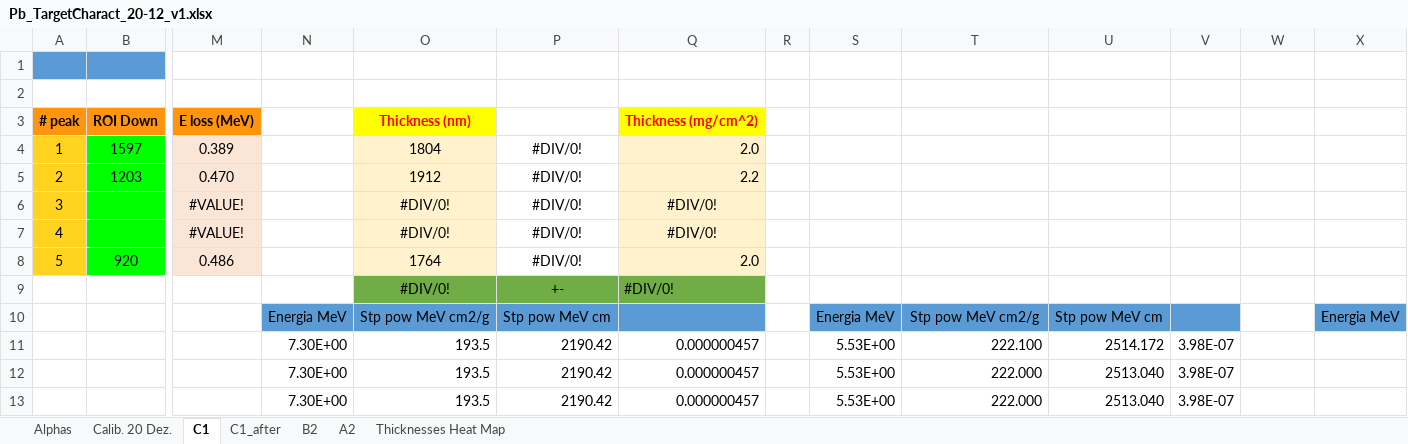
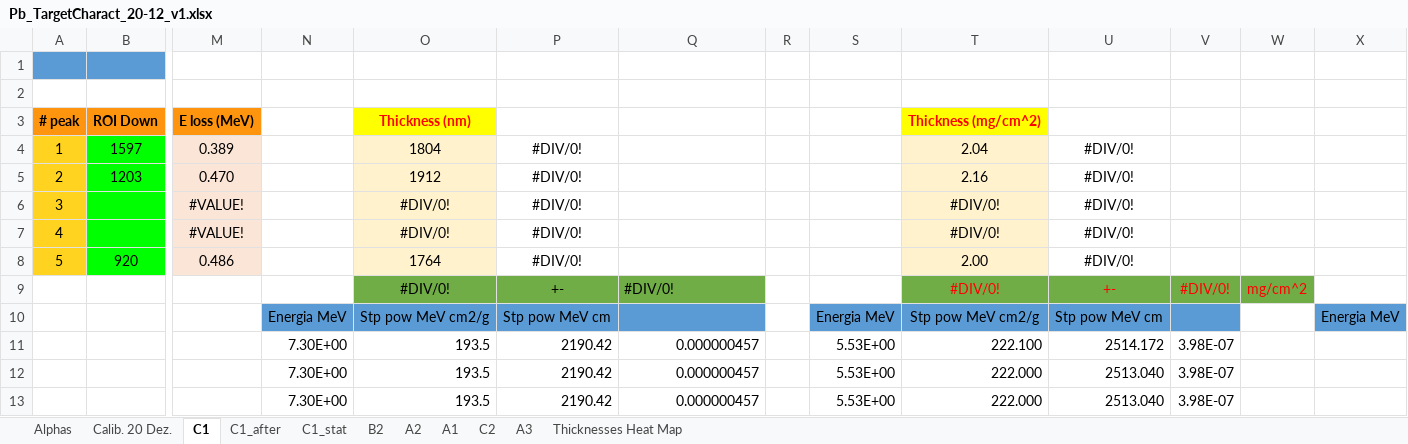
Before and after one commit to RiPires/208Pb, an Excel workbook: AlphaEloss_20-12/Pb_TargetCharact_20-12_v1.xlsx, sheet C1, drawn as a sheet; only a part is shown, gaps mark what is left out; values as stored, in another font and other column widths than the file's, no borders; removed rows and columns are numbered as before the commit, all else as after; rows hold the shown columns only; the diff names each change by its address in the sheet, - before the commit and + after, or states it on an @@ line.

```diff
--- a/AlphaEloss_20-12/Pb_TargetCharact_20-12_v1.xlsx (sheet C1)
+++ b/AlphaEloss_20-12/Pb_TargetCharact_20-12_v1.xlsx (sheet C1)
+sheet tab: C1_stat
+sheet tab: A1
+sheet tab: C2
+sheet tab: A3
-Q3: Thickness (mg/cm^2)
+Q3: (empty)
-Q3 fill: #FFFF00
+Q3 fill: none
-T3: (empty)
+T3: Thickness (mg/cm^2)
-T3 fill: none
+T3 fill: #FFFF00
-Q4: 2.0
+Q4: (empty)
-Q4:Q8 fill: #FFF2CC
+Q4:Q8 fill: none
-T4: (empty)
+T4: 2.04
-T4:T8 fill: none
+T4:T8 fill: #FFF2CC
-U4:U8: (empty)
+U4:U8: #DIV/0!
-Q5: 2.2
+Q5: (empty)
-T5: (empty)
+T5: 2.16
-Q6:Q7: #DIV/0!
+Q6:Q7: (empty)
-T6:T7: (empty)
+T6:T7: #DIV/0!
-Q8: 2.0
+Q8: (empty)
-T8: (empty)
+T8: 2.00
-row 9:  |  |  |  | #DIV/0! | +- | #DIV/0!
+row 9:  |  |  |  | #DIV/0! | +- | #DIV/0! |  |  | #DIV/0! | +- | #DIV/0! | mg/cm^2
```
Also changed, not shown: sheet B2, sheet A2, sheet C1_after, sheet Thicknesses Heat Map, charts or pictures, 13 other files.
